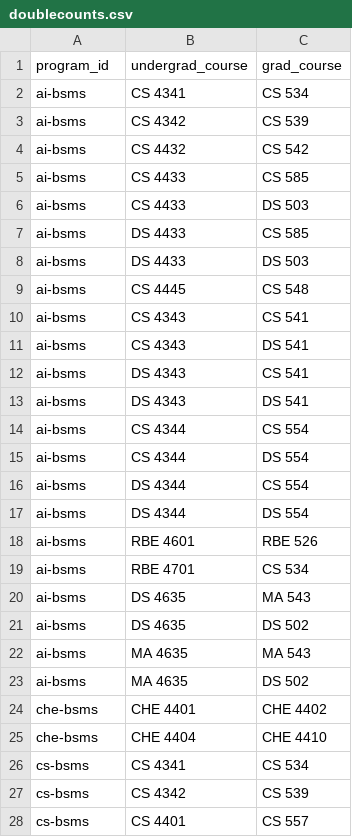
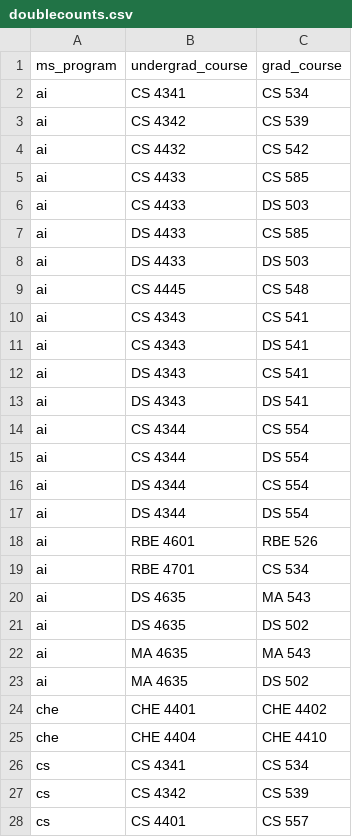
Before and after one commit to awsare/wpi-bs-ms-planner, a CSV file: tables/doublecounts.csv, drawn as a sheet; only a part is shown; the diff covers the shown part only.

Commit message:
add bs requirements, programs are bs/ms combos

```diff
--- a/tables/doublecounts.csv
+++ b/tables/doublecounts.csv
@@ -1,28 +1,28 @@
-program_id,undergrad_course,grad_course
-ai-bsms,CS 4341,CS 534
-ai-bsms,CS 4342,CS 539
-ai-bsms,CS 4432,CS 542
-ai-bsms,CS 4433,CS 585
-ai-bsms,CS 4433,DS 503
-ai-bsms,DS 4433,CS 585
-ai-bsms,DS 4433,DS 503
-ai-bsms,CS 4445,CS 548
-ai-bsms,CS 4343,CS 541
-ai-bsms,CS 4343,DS 541
-ai-bsms,DS 4343,CS 541
-ai-bsms,DS 4343,DS 541
-ai-bsms,CS 4344,CS 554
-ai-bsms,CS 4344,DS 554
-ai-bsms,DS 4344,CS 554
-ai-bsms,DS 4344,DS 554
-ai-bsms,RBE 4601,RBE 526
-ai-bsms,RBE 4701,CS 534
-ai-bsms,DS 4635,MA 543
-ai-bsms,DS 4635,DS 502
-ai-bsms,MA 4635,MA 543
-ai-bsms,MA 4635,DS 502
-che-bsms,CHE 4401,CHE 4402
-che-bsms,CHE 4404,CHE 4410
-cs-bsms,CS 4341,CS 534
-cs-bsms,CS 4342,CS 539
-cs-bsms,CS 4401,CS 557
+ms_program,undergrad_course,grad_course
+ai,CS 4341,CS 534
+ai,CS 4342,CS 539
+ai,CS 4432,CS 542
+ai,CS 4433,CS 585
+ai,CS 4433,DS 503
+ai,DS 4433,CS 585
+ai,DS 4433,DS 503
+ai,CS 4445,CS 548
+ai,CS 4343,CS 541
+ai,CS 4343,DS 541
+ai,DS 4343,CS 541
+ai,DS 4343,DS 541
+ai,CS 4344,CS 554
+ai,CS 4344,DS 554
+ai,DS 4344,CS 554
+ai,DS 4344,DS 554
+ai,RBE 4601,RBE 526
+ai,RBE 4701,CS 534
+ai,DS 4635,MA 543
+ai,DS 4635,DS 502
+ai,MA 4635,MA 543
+ai,MA 4635,DS 502
+che,CHE 4401,CHE 4402
+che,CHE 4404,CHE 4410
+cs,CS 4341,CS 534
+cs,CS 4342,CS 539
+cs,CS 4401,CS 557
```
Also changed, not shown: 71 edited cells elsewhere in this file, 38 other files.
